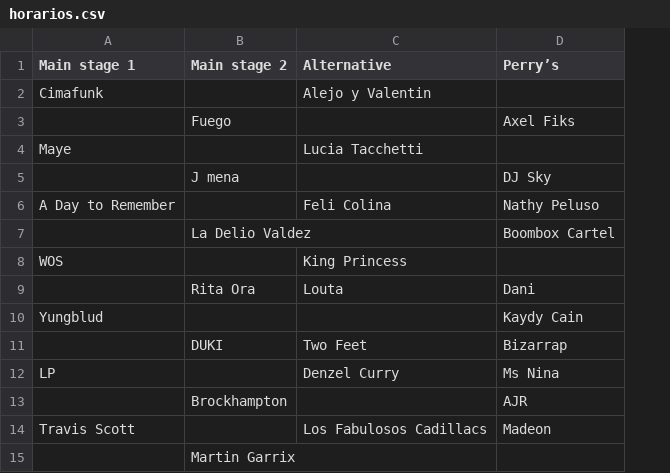
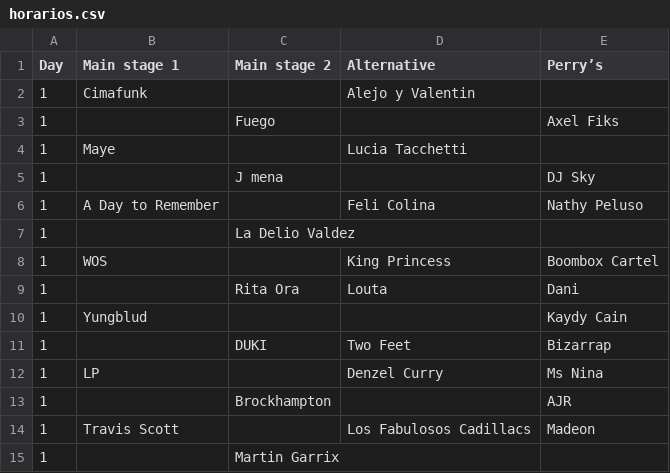
Before and after one commit to martinsoko/recopalooza, a CSV file: horarios.csv, drawn as a sheet; only a part is shown; addresses are those after the commit; the diff covers the shown part only; the diff names each change by its address in the sheet, - before the commit and + after, or states it on an @@ line.

```diff
--- a/horarios.csv
+++ b/horarios.csv
+column A (Day), rows 2-15: all 1
-E7 (Perry’s): Boombox Cartel
+E7 (Perry’s): (empty)
-E8 (Perry’s): (empty)
+E8 (Perry’s): Boombox Cartel
```
Also changed, not shown: 26 added rows elsewhere in this file, 2 other files.
